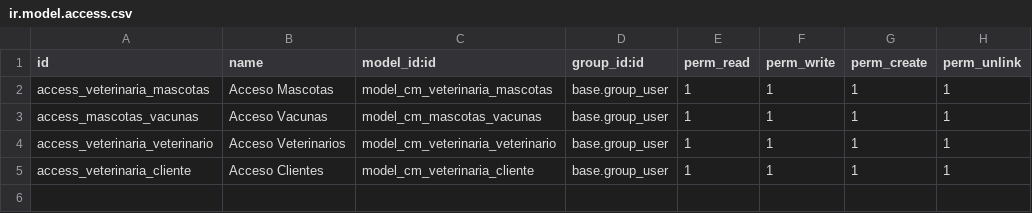
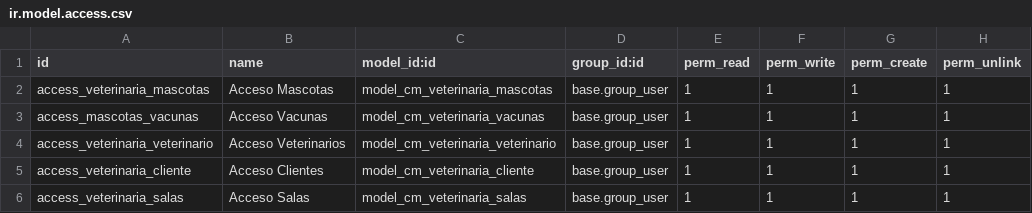
Before and after one commit to javnitram/SGE-odoo-dev, a CSV file: odoo/addons/cm_veterinaria/security/ir.model.access.csv, drawn as a sheet.

Commit message:
MÓDULO CM_VETERINARIA ACABADO MENOS LOS DATOS DE DEMO

```diff
--- a/odoo/addons/cm_veterinaria/security/ir.model.access.csv
+++ b/odoo/addons/cm_veterinaria/security/ir.model.access.csv
@@ -2,4 +2,5 @@ id,name,model_id:id,group_id:id,perm_read,perm_write,perm_create,perm_unlink
 access_veterinaria_mascotas,Acceso Mascotas,model_cm_veterinaria_mascotas,base.group_user,1,1,1,1
-access_mascotas_vacunas,Acceso Vacunas,model_cm_mascotas_vacunas,base.group_user,1,1,1,1
+access_mascotas_vacunas,Acceso Vacunas,model_cm_veterinaria_vacunas,base.group_user,1,1,1,1
 access_veterinaria_veterinario,Acceso Veterinarios,model_cm_veterinaria_veterinario,base.group_user,1,1,1,1
 access_veterinaria_cliente,Acceso Clientes,model_cm_veterinaria_cliente,base.group_user,1,1,1,1
+access_veterinaria_salas,Acceso Salas,model_cm_veterinaria_salas,base.group_user,1,1,1,1
```
Also changed, not shown: 5 other files.
